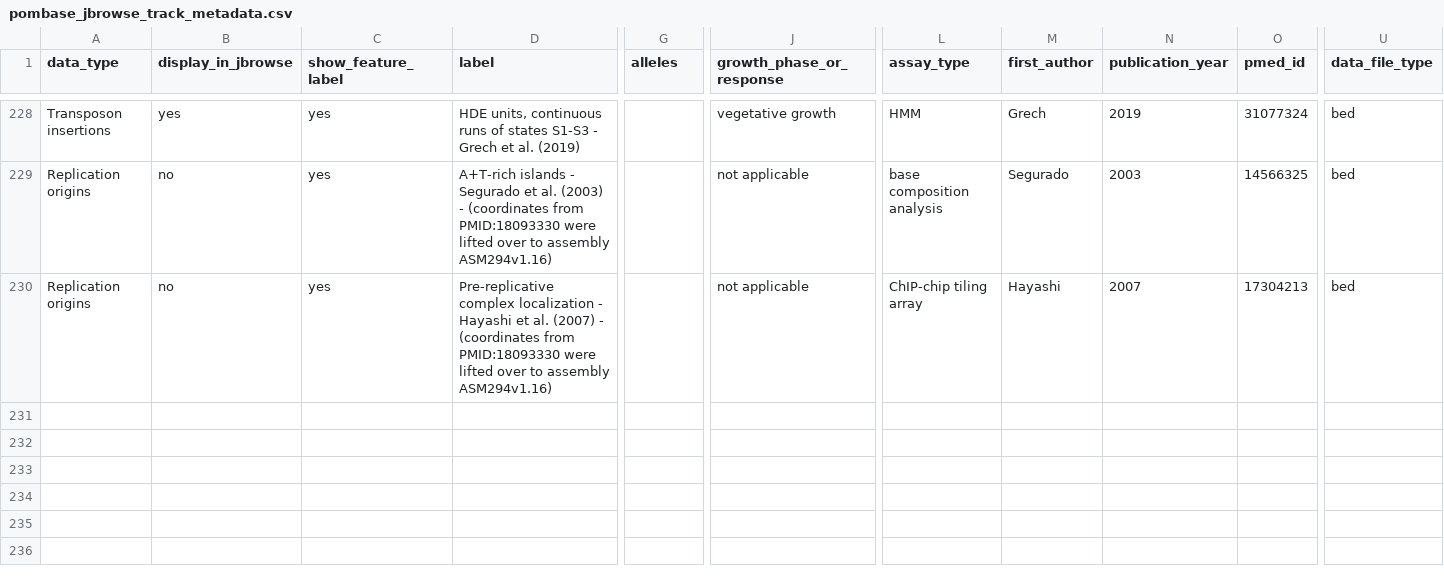
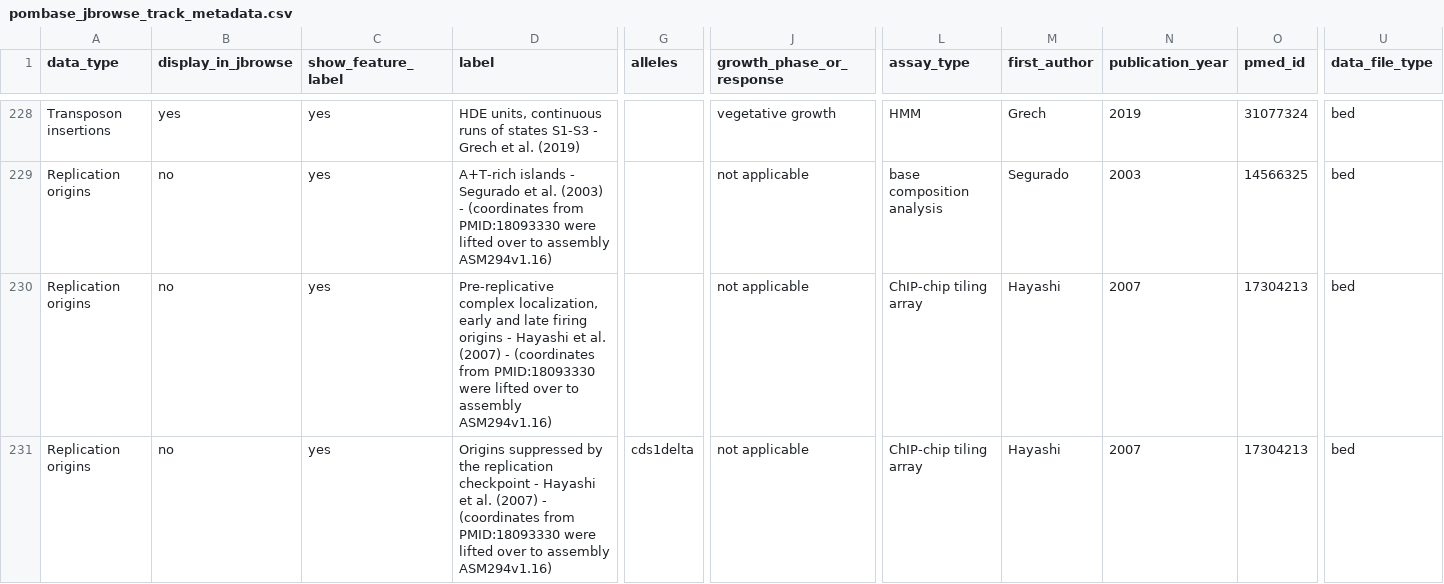
Before and after one commit to pombase/pombase-config, a CSV file: website/pombase_jbrowse_track_metadata.csv, drawn as a sheet; only a part is shown, gaps mark what is left out; rows hold the shown columns only; the diff names each change by its address in the sheet, - before the commit and + after, or states it on an @@ line.

Commit message:
Update pombase_jbrowse_track_metadata.csv

```diff
--- a/website/pombase_jbrowse_track_metadata.csv
+++ b/website/pombase_jbrowse_track_metadata.csv
-D230 (label): Pre-replicative complex localization - Hayashi…
+D230 (label): Pre-replicative complex localization, early and late firing origins - Hayashi…
+row 231: Replication origins | no | yes | Origins suppressed by the replication checkpoint - Hayashi et al. (2007) - (coordinates from PMID:18093330 were lifted over to assembly ASM294v1.16) | cds1delta | not applicable | ChIP-chip tiling array | Hayashi | 2007 | 17304213 | bed
```
